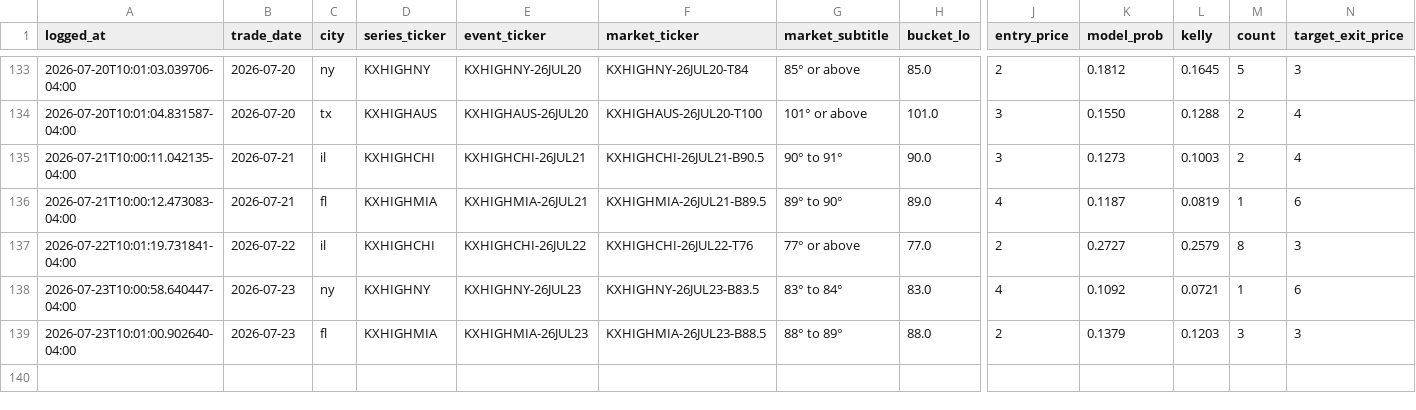
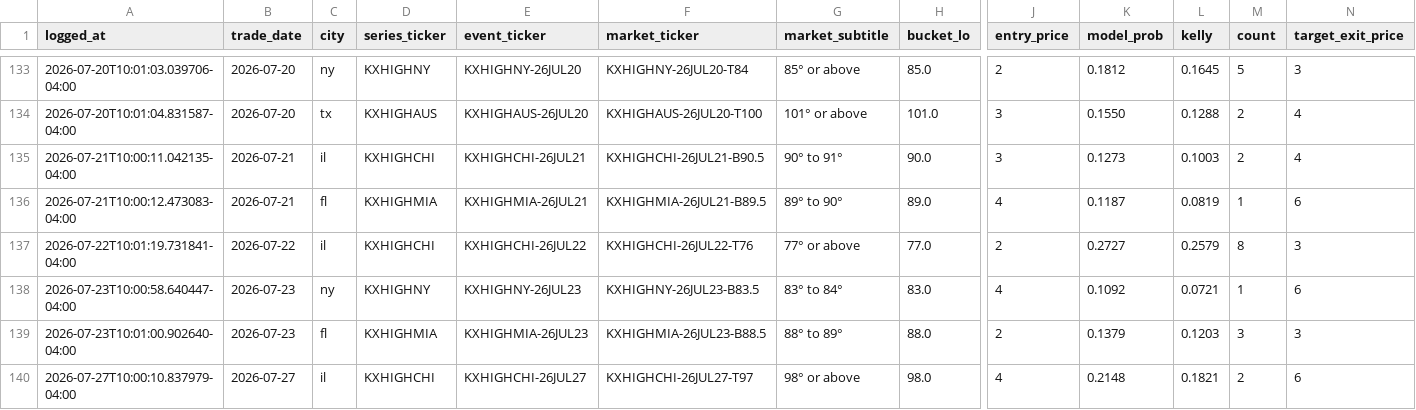
Before and after one commit to JHenzi/weatherbots, a CSV file: Data/morning_entries.csv, drawn as a sheet; only a part is shown, gaps mark what is left out; rows hold the shown columns only; the diff names each change by its address in the sheet, - before the commit and + after, or states it on an @@ line.

```diff
--- a/Data/morning_entries.csv
+++ b/Data/morning_entries.csv
+row 140: 2026-07-27T10:00:10.837979-04:00 | 2026-07-27 | il | KXHIGHCHI | KXHIGHCHI-26JUL27 | KXHIGHCHI-26JUL27-T97 | 98° or above | 98.0 | 4 | 0.2148 | 0.1821 | 2 | 6
```
Also changed, not shown: Data/daily_metrics.csv, Data/predictions_latest.csv, 5 other files.
